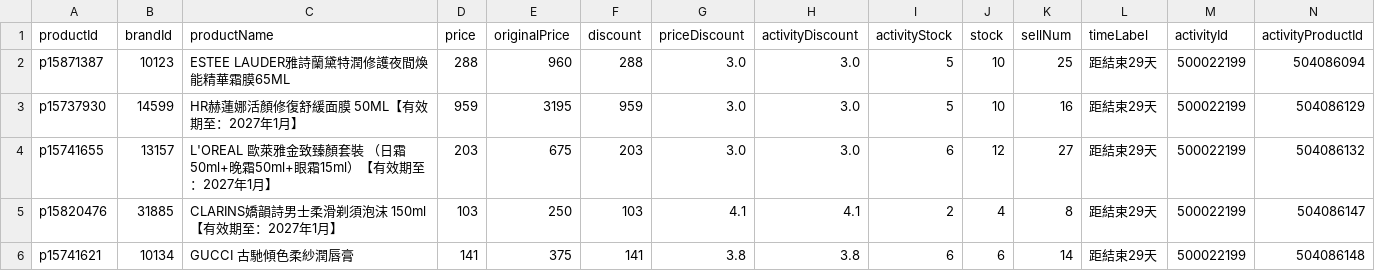
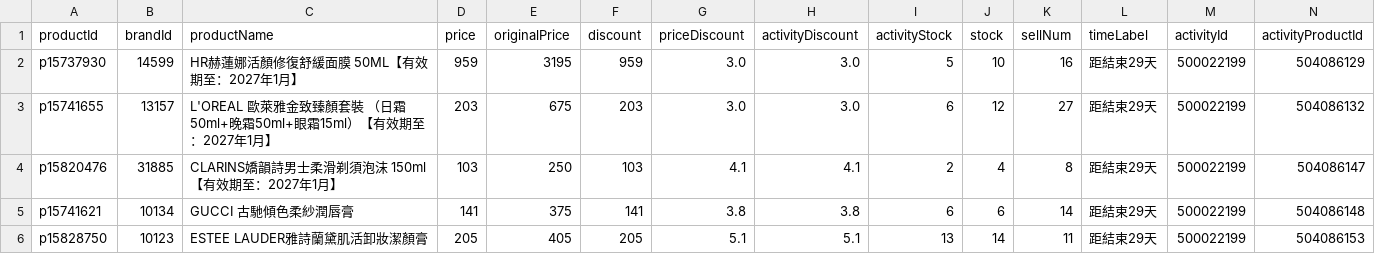
Before and after one commit to sophia-zhang-qwq/cdf-tracker, a CSV file: clearance/clearance_skincare.csv, drawn as a sheet; only a part is shown; the shorter side is filled out with more unchanged rows; rows hold the shown columns only; the diff names each change by its address in the sheet, - before the commit and + after, or states it on an @@ line.

```diff
--- a/clearance/clearance_skincare.csv
+++ b/clearance/clearance_skincare.csv
-row 2: p15871387 | 10123 | ESTEE LAUDER雅詩蘭黛特潤修護夜間煥能精華霜膜65ML | 288 | 960 | 288 | 3.0 | 3.0 | 5 | 10 | 25 | 距結束29天 | 500022199 | 504086094
```
Also changed, not shown: 1 other file.
